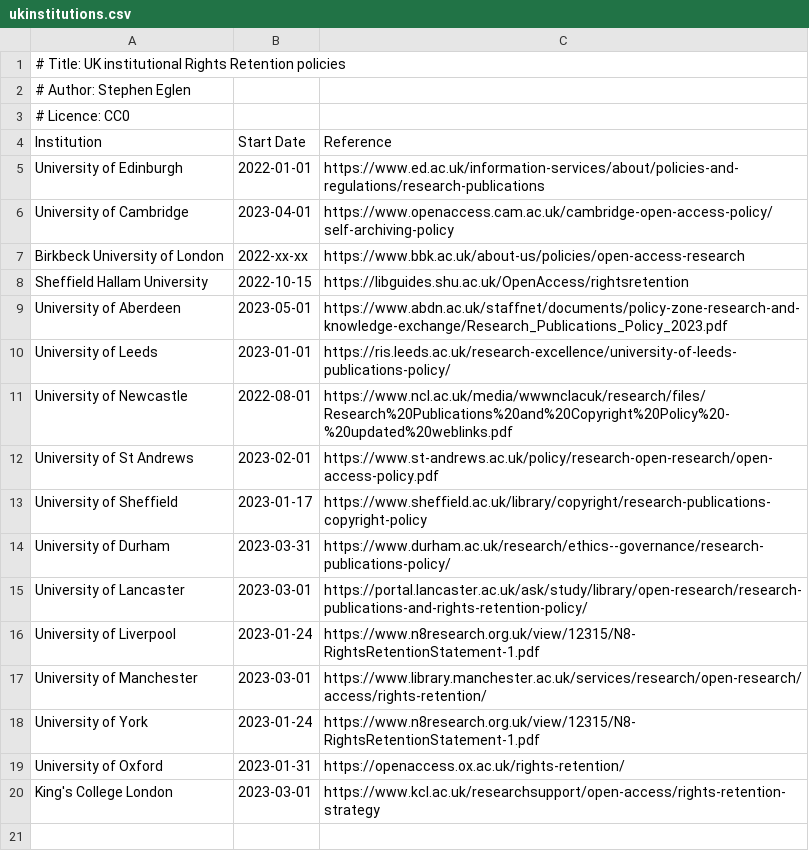
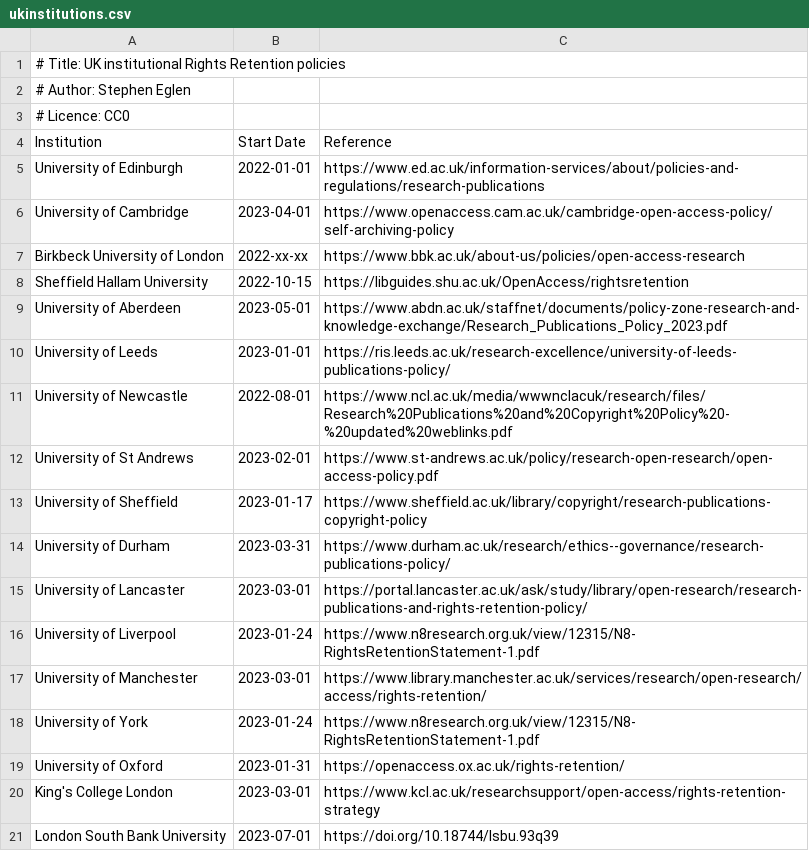
Before and after one commit to sje30/rrs, a CSV file: ukinstitutions.csv, drawn as a sheet; the diff names each change by its address in the sheet, - before the commit and + after, or states it on an @@ line.

Commit message:
Update ukinstitutions.csv
added LSBU

```diff
--- a/ukinstitutions.csv
+++ b/ukinstitutions.csv
+row 21: London South Bank University | 2023-07-01 | https://doi.org/10.18744/lsbu.93q39
```
